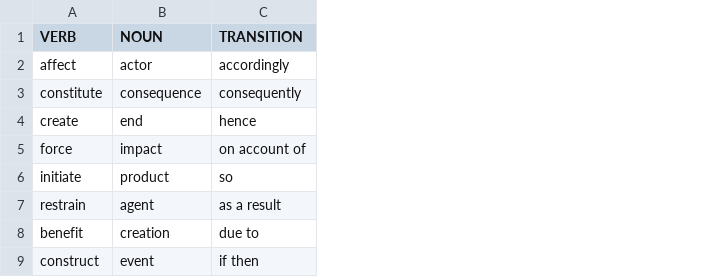
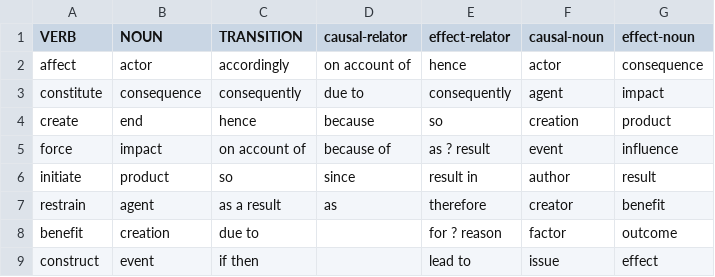
Before and after one commit to idaholab/SR2ML, a CSV file: src/nlp/cause_effect_keywords.csv, drawn as a sheet; only a part is shown; the diff names each change by its address in the sheet, - before the commit and + after, or states it on an @@ line.

Commit message:
update causal relation extraction with causal/effect keywords

```diff
--- a/src/nlp/cause_effect_keywords.csv
+++ b/src/nlp/cause_effect_keywords.csv
+column D (causal-relator), rows 2-7: on account of | due to | because | because of | since | as
+column E (effect-relator), rows 2-9: hence | consequently | so | as ? result | result in | therefore | for ? reason | lead to
+column F (causal-noun), rows 2-9: actor | agent | creation | event | author | creator | factor | issue
+column G (effect-noun), rows 2-9: consequence | impact | product | influence | result | benefit | outcome | effect
```
Also changed, not shown: 2 other files.
